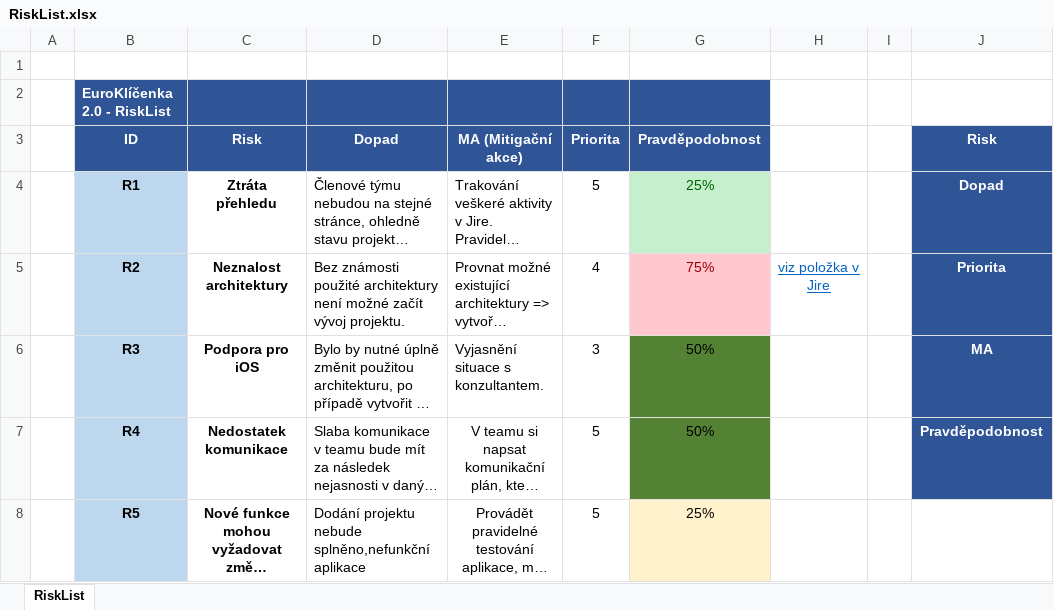
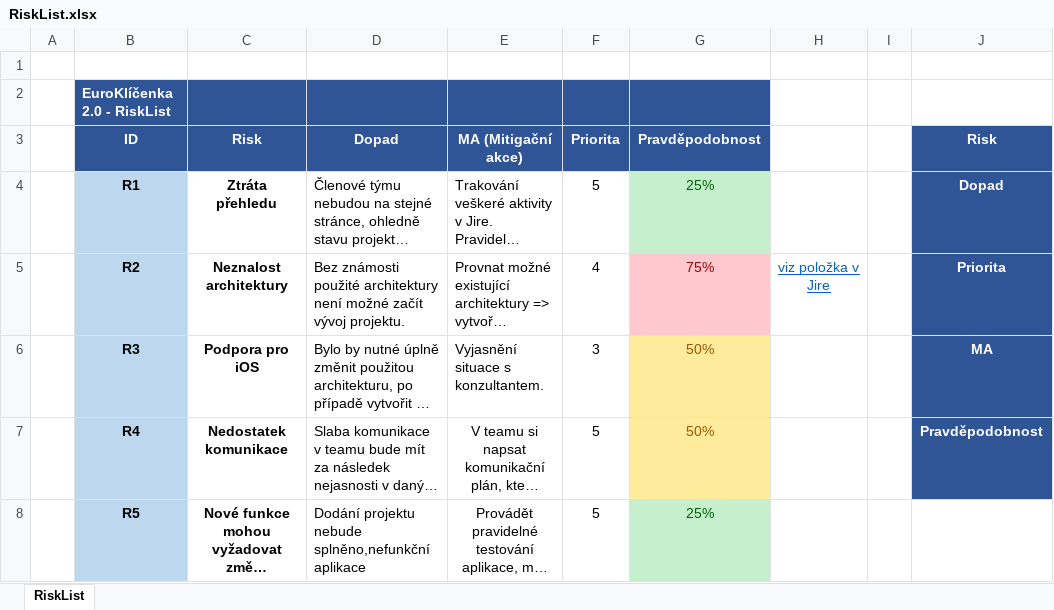
Before and after one commit to euroklicenka/euroklicenka, an Excel workbook: Dokumenty/RiskList.xlsx, sheet RiskList, drawn as a sheet; only a part is shown; long unchanged cells end in …; values as stored, in another font and other column widths than the file's, no borders; table styles not drawn; the diff names each change by its address in the sheet, - before the commit and + after, or states it on an @@ line.

```diff
--- a/Dokumenty/RiskList.xlsx (sheet RiskList)
+++ b/Dokumenty/RiskList.xlsx (sheet RiskList)
@@ G6:G7 fill: #548235 → #FFEB9C, text colour: black → #9C5700 @@
@@ G8 fill: #FFF2CC → #C6EFCE, text colour: black → #006100 @@
```
Also changed, not shown: 1 other file.
